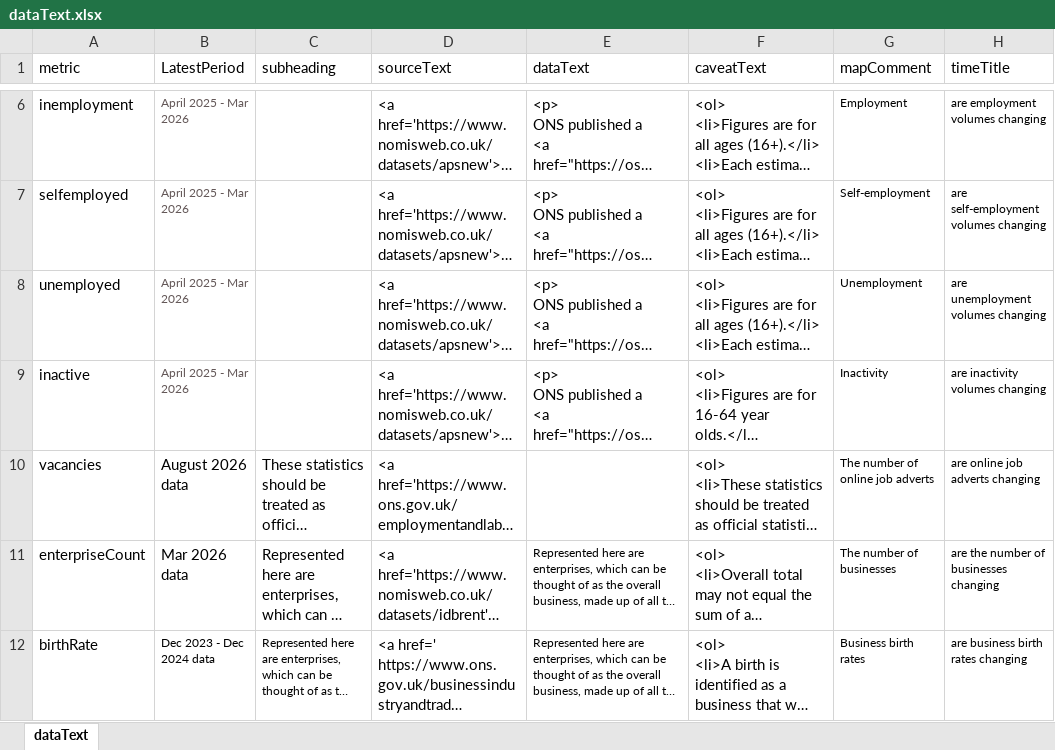
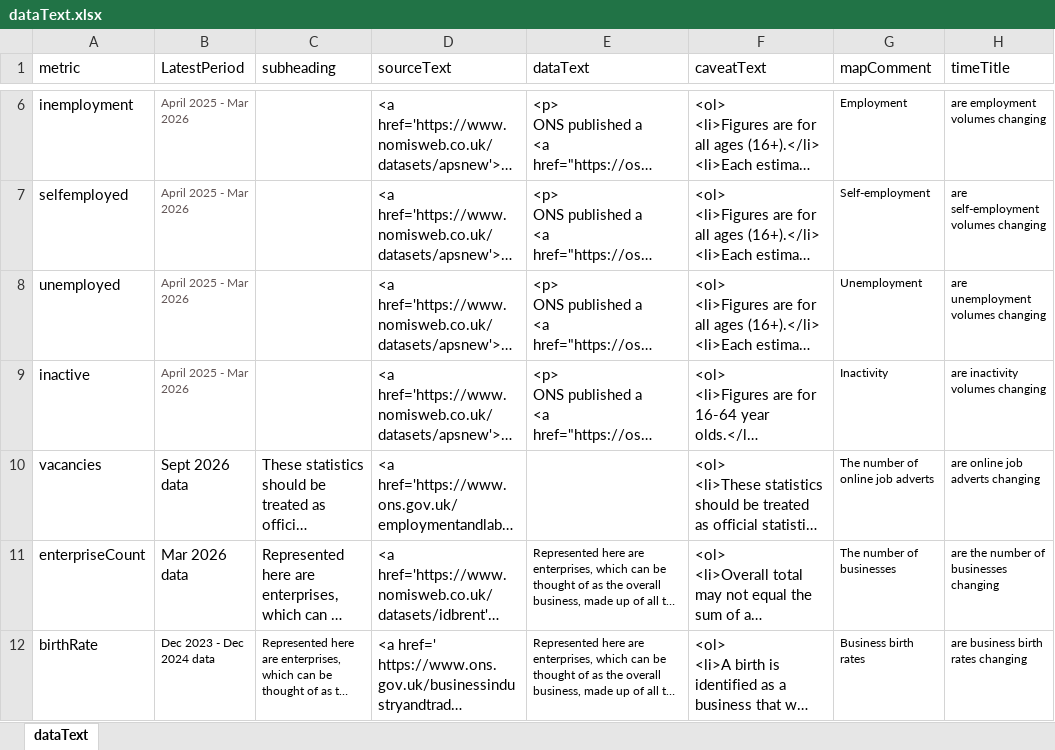
Before and after one commit to dfe-analytical-services/lsip_dashboard, an Excel workbook: Data/3-2_dataText/dataText.xlsx, sheet dataText, drawn as a sheet; only a part is shown, gaps mark what is left out; long unchanged cells end in …; values as stored, in another font and other column widths than the file's, no borders; the diff names each change by its address in the sheet, - before the commit and + after, or states it on an @@ line.

Commit message:
Update job adverts data

```diff
--- a/Data/3-2_dataText/dataText.xlsx (sheet dataText)
+++ b/Data/3-2_dataText/dataText.xlsx (sheet dataText)
-B10 (LatestPeriod): August 2026 data
+B10 (LatestPeriod): Sept 2026 data
```
Also changed, not shown: Data/3-1_DataTable/DataTable.xlsx, 24 other files.
